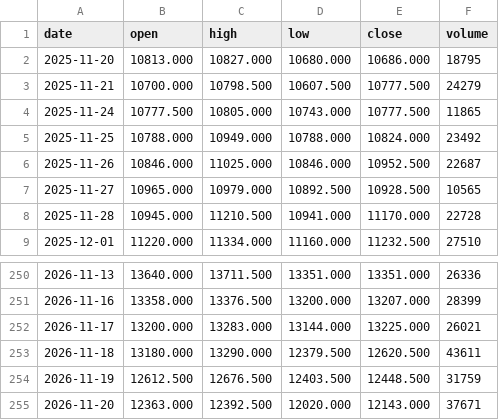
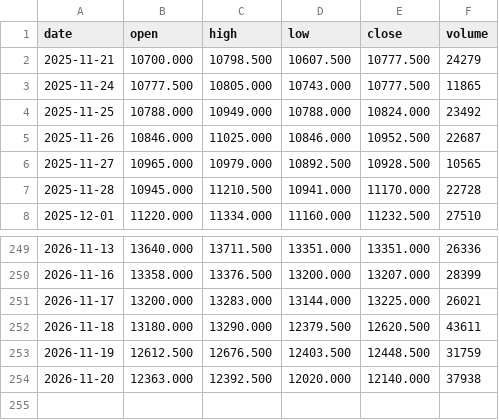
Before and after one commit to hainan5/invest-tracker, a CSV file: public/data/commodities/copper.csv, drawn as a sheet; only a part is shown, gaps mark what is left out.

```diff
--- a/public/data/commodities/copper.csv
+++ b/public/data/commodities/copper.csv
@@ -1,3 +1,2 @@
 date,open,high,low,close,volume
-2025-11-20,10813.000,10827.000,10680.000,10686.000,18795
 2025-11-21,10700.000,10798.500,10607.500,10777.500,24279
@@ -254,2 +253,2 @@ date,open,high,low,close,volume
 2026-11-19,12612.500,12676.500,12403.500,12448.500,31759
-2026-11-20,12363.000,12392.500,12020.000,12143.000,37671
+2026-11-20,12363.000,12392.500,12020.000,12140.000,37938
```
Also changed, not shown: public/data/commodities/lithium-carbonate.csv, public/data/commodities/methanol.csv, 29 other files.
